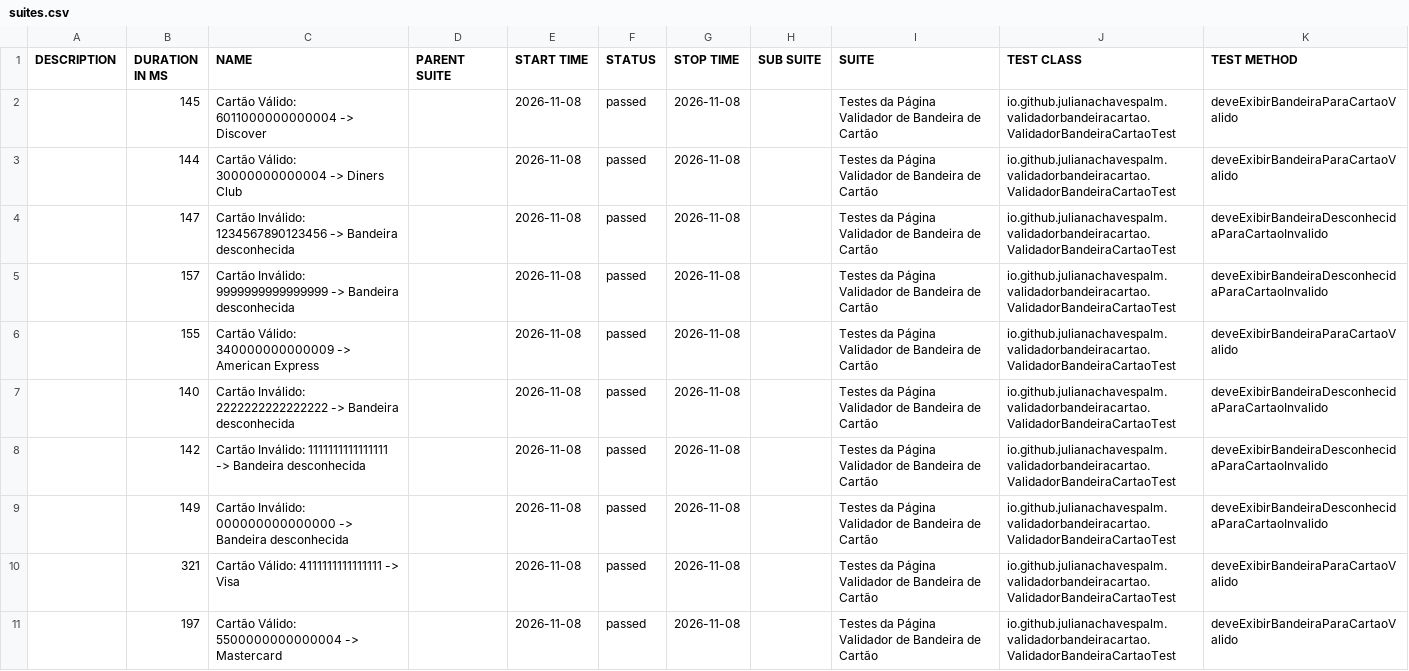
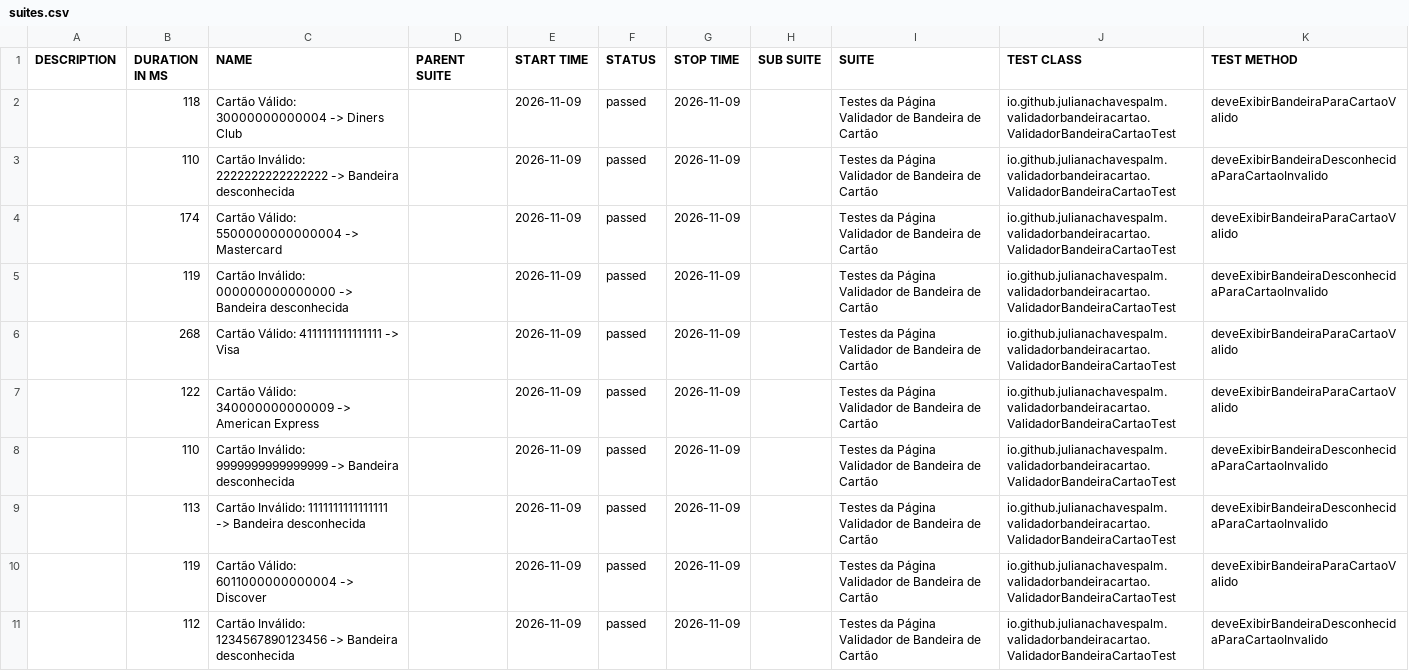
Before and after one commit to julianachavespalm/validadorbandeiracartao, a CSV file: data/suites.csv, drawn as a sheet.

```diff
--- a/data/suites.csv
+++ b/data/suites.csv
@@ -1,11 +1,11 @@
 "DESCRIPTION","DURATION IN MS","NAME","PARENT SUITE","START TIME","STATUS","STOP TIME","SUB SUITE","SUITE","TEST CLASS","TEST METHOD"
-"","145","Cartão Válido: 6011000000000004 -> Discover","","2026-11-08","passed","2026-11-08","","Testes da Página Validador de Bandeira de Cartão","io.github.julianachavespalm.validadorbandeiracartao.ValidadorBandeiraCartaoTest","deveExibirBandeiraParaCartaoValido"
-"","144","Cartão Válido: 30000000000004 -> Diners Club","","2026-11-08","passed","2026-11-08","","Testes da Página Validador de Bandeira de Cartão","io.github.julianachavespalm.validadorbandeiracartao.ValidadorBandeiraCartaoTest","deveExibirBandeiraParaCartaoValido"
-"","147","Cartão Inválido: 1234567890123456 -> Bandeira desconhecida","","2026-11-08","passed","2026-11-08","","Testes da Página Validador de Bandeira de Cartão","io.github.julianachavespalm.validadorbandeiracartao.ValidadorBandeiraCartaoTest","deveExibirBandeiraDesconhecidaParaCartaoInvalido"
-"","157","Cartão Inválido: 9999999999999999 -> Bandeira desconhecida","","2026-11-08","passed","2026-11-08","","Testes da Página Validador de Bandeira de Cartão","io.github.julianachavespalm.validadorbandeiracartao.ValidadorBandeiraCartaoTest","deveExibirBandeiraDesconhecidaParaCartaoInvalido"
-"","155","Cartão Válido: 340000000000009 -> American Express","","2026-11-08","passed","2026-11-08","","Testes da Página Validador de Bandeira de Cartão","io.github.julianachavespalm.validadorbandeiracartao.ValidadorBandeiraCartaoTest","deveExibirBandeiraParaCartaoValido"
-"","140","Cartão Inválido: 2222222222222222 -> Bandeira desconhecida","","2026-11-08","passed","2026-11-08","","Testes da Página Validador de Bandeira de Cartão","io.github.julianachavespalm.validadorbandeiracartao.ValidadorBandeiraCartaoTest","deveExibirBandeiraDesconhecidaParaCartaoInvalido"
-"","142","Cartão Inválido: 1111111111111111 -> Bandeira desconhecida","","2026-11-08","passed","2026-11-08","","Testes da Página Validador de Bandeira de Cartão","io.github.julianachavespalm.validadorbandeiracartao.ValidadorBandeiraCartaoTest","deveExibirBandeiraDesconhecidaParaCartaoInvalido"
-"","149","Cartão Inválido: 000000000000000 -> Bandeira desconhecida","","2026-11-08","passed","2026-11-08","","Testes da Página Validador de Bandeira de Cartão","io.github.julianachavespalm.validadorbandeiracartao.ValidadorBandeiraCartaoTest","deveExibirBandeiraDesconhecidaParaCartaoInvalido"
-"","321","Cartão Válido: 4111111111111111 -> Visa","","2026-11-08","passed","2026-11-08","","Testes da Página Validador de Bandeira de Cartão","io.github.julianachavespalm.validadorbandeiracartao.ValidadorBandeiraCartaoTest","deveExibirBandeiraParaCartaoValido"
-"","197","Cartão Válido: 5500000000000004 -> Mastercard","","2026-11-08","passed","2026-11-08","","Testes da Página Validador de Bandeira de Cartão","io.github.julianachavespalm.validadorbandeiracartao.ValidadorBandeiraCartaoTest","deveExibirBandeiraParaCartaoValido"
+"","118","Cartão Válido: 30000000000004 -> Diners Club","","2026-11-09","passed","2026-11-09","","Testes da Página Validador de Bandeira de Cartão","io.github.julianachavespalm.validadorbandeiracartao.ValidadorBandeiraCartaoTest","deveExibirBandeiraParaCartaoValido"
+"","110","Cartão Inválido: 2222222222222222 -> Bandeira desconhecida","","2026-11-09","passed","2026-11-09","","Testes da Página Validador de Bandeira de Cartão","io.github.julianachavespalm.validadorbandeiracartao.ValidadorBandeiraCartaoTest","deveExibirBandeiraDesconhecidaParaCartaoInvalido"
+"","174","Cartão Válido: 5500000000000004 -> Mastercard","","2026-11-09","passed","2026-11-09","","Testes da Página Validador de Bandeira de Cartão","io.github.julianachavespalm.validadorbandeiracartao.ValidadorBandeiraCartaoTest","deveExibirBandeiraParaCartaoValido"
+"","119","Cartão Inválido: 000000000000000 -> Bandeira desconhecida","","2026-11-09","passed","2026-11-09","","Testes da Página Validador de Bandeira de Cartão","io.github.julianachavespalm.validadorbandeiracartao.ValidadorBandeiraCartaoTest","deveExibirBandeiraDesconhecidaParaCartaoInvalido"
+"","268","Cartão Válido: 4111111111111111 -> Visa","","2026-11-09","passed","2026-11-09","","Testes da Página Validador de Bandeira de Cartão","io.github.julianachavespalm.validadorbandeiracartao.ValidadorBandeiraCartaoTest","deveExibirBandeiraParaCartaoValido"
+"","122","Cartão Válido: 340000000000009 -> American Express","","2026-11-09","passed","2026-11-09","","Testes da Página Validador de Bandeira de Cartão","io.github.julianachavespalm.validadorbandeiracartao.ValidadorBandeiraCartaoTest","deveExibirBandeiraParaCartaoValido"
+"","110","Cartão Inválido: 9999999999999999 -> Bandeira desconhecida","","2026-11-09","passed","2026-11-09","","Testes da Página Validador de Bandeira de Cartão","io.github.julianachavespalm.validadorbandeiracartao.ValidadorBandeiraCartaoTest","deveExibirBandeiraDesconhecidaParaCartaoInvalido"
+"","113","Cartão Inválido: 1111111111111111 -> Bandeira desconhecida","","2026-11-09","passed","2026-11-09","","Testes da Página Validador de Bandeira de Cartão","io.github.julianachavespalm.validadorbandeiracartao.ValidadorBandeiraCartaoTest","deveExibirBandeiraDesconhecidaParaCartaoInvalido"
+"","119","Cartão Válido: 6011000000000004 -> Discover","","2026-11-09","passed","2026-11-09","","Testes da Página Validador de Bandeira de Cartão","io.github.julianachavespalm.validadorbandeiracartao.ValidadorBandeiraCartaoTest","deveExibirBandeiraParaCartaoValido"
+"","112","Cartão Inválido: 1234567890123456 -> Bandeira desconhecida","","2026-11-09","passed","2026-11-09","","Testes da Página Validador de Bandeira de Cartão","io.github.julianachavespalm.validadorbandeiracartao.ValidadorBandeiraCartaoTest","deveExibirBandeiraDesconhecidaParaCartaoInvalido"
```
Also changed, not shown: 41 other files.
